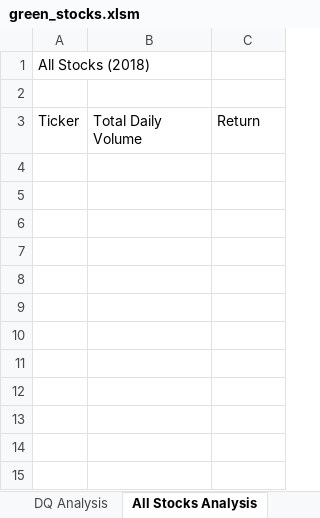
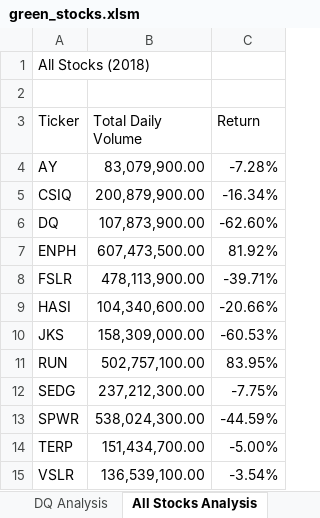
Before and after one commit to EmilyManchego-Stillwell/Stock-Analysis, an Excel workbook: green_stocks.xlsm, sheet All Stocks Analysis, drawn as a sheet; values as stored, in another font and other column widths than the file's, no borders; the diff names each change by its address in the sheet, - before the commit and + after, or states it on an @@ line.

Commit message:
Created 'All Stocks Analysis' worksheet and macro to fill in info for all stocks

```diff
--- a/green_stocks.xlsm (sheet All Stocks Analysis)
+++ b/green_stocks.xlsm (sheet All Stocks Analysis)
+row 4: AY | 83,079,900.00 | -7.28%
+row 5: CSIQ | 200,879,900.00 | -16.34%
+row 6: DQ | 107,873,900.00 | -62.60%
+row 7: ENPH | 607,473,500.00 | 81.92%
+row 8: FSLR | 478,113,900.00 | -39.71%
+row 9: HASI | 104,340,600.00 | -20.66%
+row 10: JKS | 158,309,000.00 | -60.53%
+row 11: RUN | 502,757,100.00 | 83.95%
+row 12: SEDG | 237,212,300.00 | -7.75%
+row 13: SPWR | 538,024,300.00 | -44.59%
+row 14: TERP | 151,434,700.00 | -5.00%
+row 15: VSLR | 136,539,100.00 | -3.54%
```
